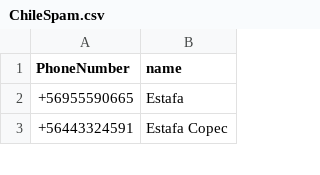
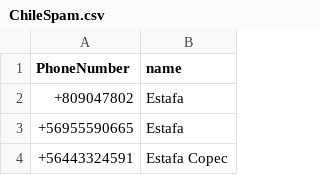
Before and after one commit to racuna/SpamChile, a CSV file: ChileSpam.csv, drawn as a sheet; only a part is shown.

Commit message:
+809047802
+809047802

```diff
--- a/ChileSpam.csv
+++ b/ChileSpam.csv
@@ -1,2 +1,3 @@
 PhoneNumber,name
++809047802,Estafa
 +56955590665,Estafa
```
